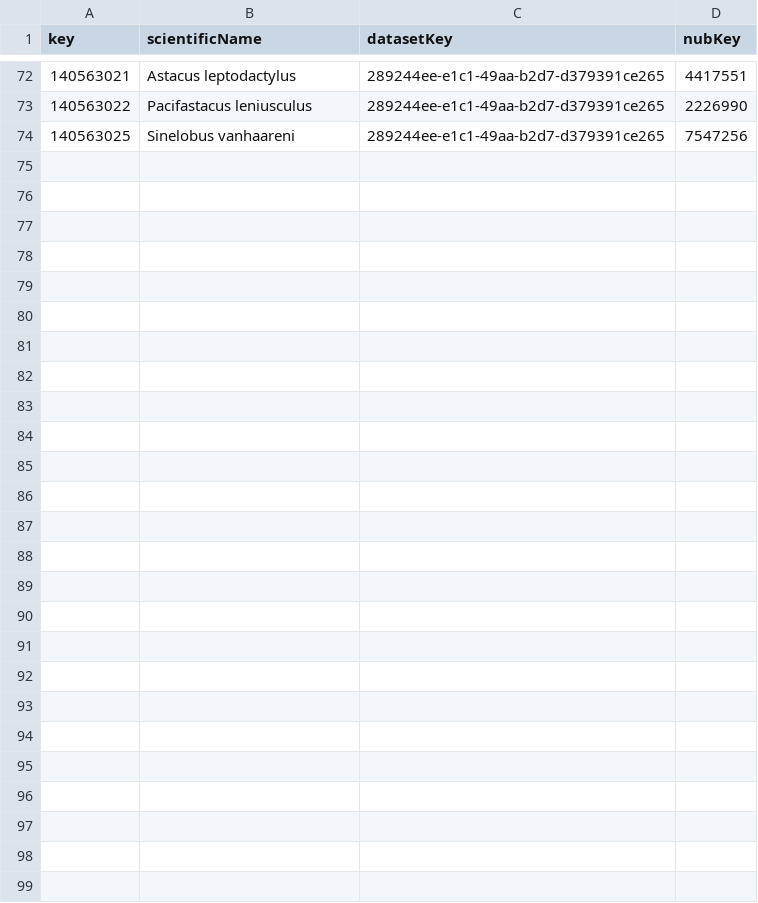
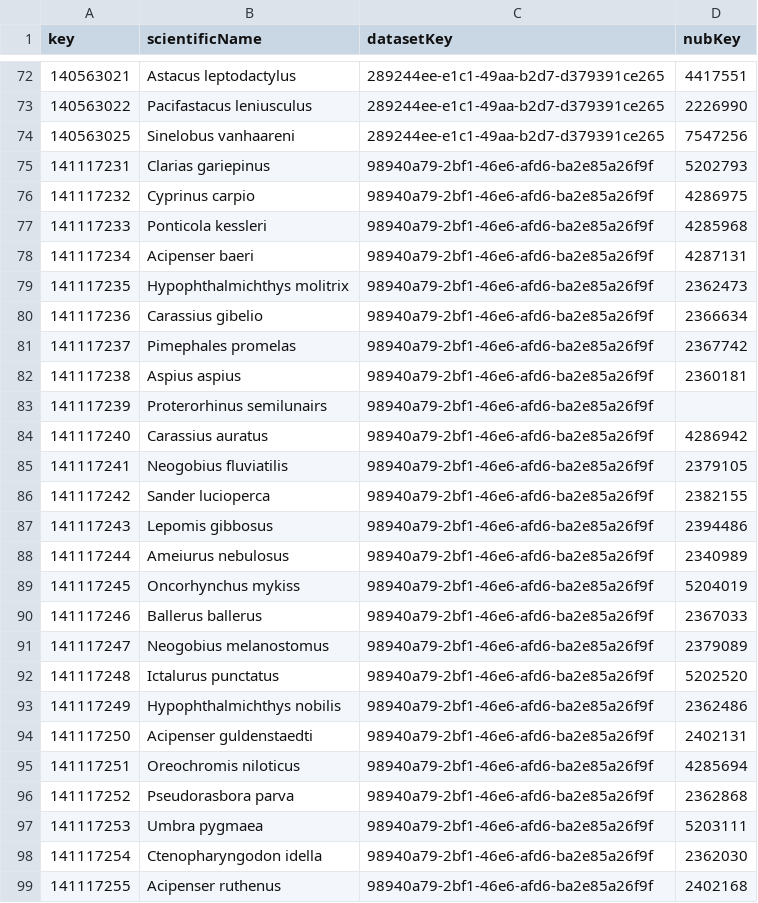
Before and after one commit to trias-project/unified-checklist, a TSV file: data/output/checklist_taxa.tsv, drawn as a sheet; only a part is shown, gaps mark what is left out; the diff names each change by its address in the sheet, - before the commit and + after, or states it on an @@ line.

```diff
--- a/data/output/checklist_taxa.tsv
+++ b/data/output/checklist_taxa.tsv
+row 75: 141117231 | Clarias gariepinus | 98940a79-2bf1-46e6-afd6-ba2e85a26f9f | 5202793
+row 76: 141117232 | Cyprinus carpio | 98940a79-2bf1-46e6-afd6-ba2e85a26f9f | 4286975
+row 77: 141117233 | Ponticola kessleri | 98940a79-2bf1-46e6-afd6-ba2e85a26f9f | 4285968
+row 78: 141117234 | Acipenser baeri | 98940a79-2bf1-46e6-afd6-ba2e85a26f9f | 4287131
+row 79: 141117235 | Hypophthalmichthys molitrix | 98940a79-2bf1-46e6-afd6-ba2e85a26f9f | 2362473
+row 80: 141117236 | Carassius gibelio | 98940a79-2bf1-46e6-afd6-ba2e85a26f9f | 2366634
+row 81: 141117237 | Pimephales promelas | 98940a79-2bf1-46e6-afd6-ba2e85a26f9f | 2367742
+row 82: 141117238 | Aspius aspius | 98940a79-2bf1-46e6-afd6-ba2e85a26f9f | 2360181
+row 83: 141117239 | Proterorhinus semilunairs | 98940a79-2bf1-46e6-afd6-ba2e85a26f9f
+row 84: 141117240 | Carassius auratus | 98940a79-2bf1-46e6-afd6-ba2e85a26f9f | 4286942
+row 85: 141117241 | Neogobius fluviatilis | 98940a79-2bf1-46e6-afd6-ba2e85a26f9f | 2379105
+row 86: 141117242 | Sander lucioperca | 98940a79-2bf1-46e6-afd6-ba2e85a26f9f | 2382155
+row 87: 141117243 | Lepomis gibbosus | 98940a79-2bf1-46e6-afd6-ba2e85a26f9f | 2394486
+row 88: 141117244 | Ameiurus nebulosus | 98940a79-2bf1-46e6-afd6-ba2e85a26f9f | 2340989
+row 89: 141117245 | Oncorhynchus mykiss | 98940a79-2bf1-46e6-afd6-ba2e85a26f9f | 5204019
+row 90: 141117246 | Ballerus ballerus | 98940a79-2bf1-46e6-afd6-ba2e85a26f9f | 2367033
+row 91: 141117247 | Neogobius melanostomus | 98940a79-2bf1-46e6-afd6-ba2e85a26f9f | 2379089
+row 92: 141117248 | Ictalurus punctatus | 98940a79-2bf1-46e6-afd6-ba2e85a26f9f | 5202520
+row 93: 141117249 | Hypophthalmichthys nobilis | 98940a79-2bf1-46e6-afd6-ba2e85a26f9f | 2362486
+row 94: 141117250 | Acipenser guldenstaedti | 98940a79-2bf1-46e6-afd6-ba2e85a26f9f | 2402131
+row 95: 141117251 | Oreochromis niloticus | 98940a79-2bf1-46e6-afd6-ba2e85a26f9f | 4285694
+row 96: 141117252 | Pseudorasbora parva | 98940a79-2bf1-46e6-afd6-ba2e85a26f9f | 2362868
+row 97: 141117253 | Umbra pygmaea | 98940a79-2bf1-46e6-afd6-ba2e85a26f9f | 5203111
+row 98: 141117254 | Ctenopharyngodon idella | 98940a79-2bf1-46e6-afd6-ba2e85a26f9f | 2362030
+row 99: 141117255 | Acipenser ruthenus | 98940a79-2bf1-46e6-afd6-ba2e85a26f9f | 2402168
```
Also changed, not shown: 1 other file.
